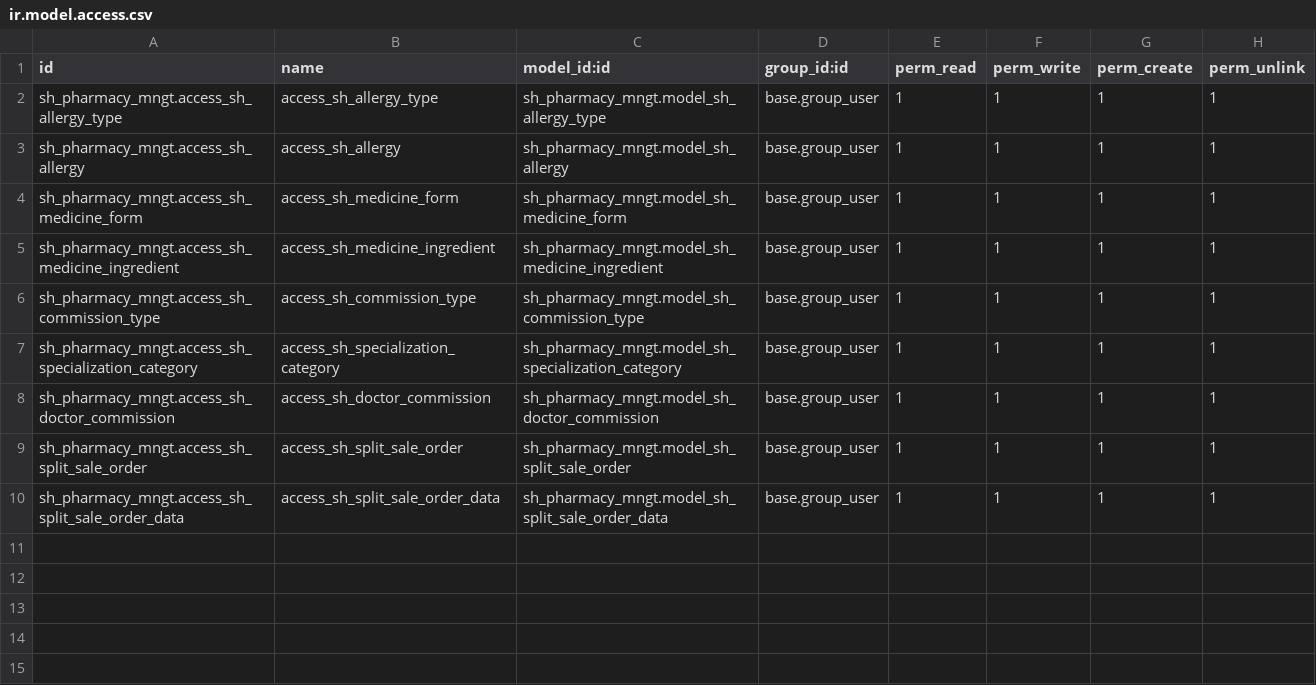
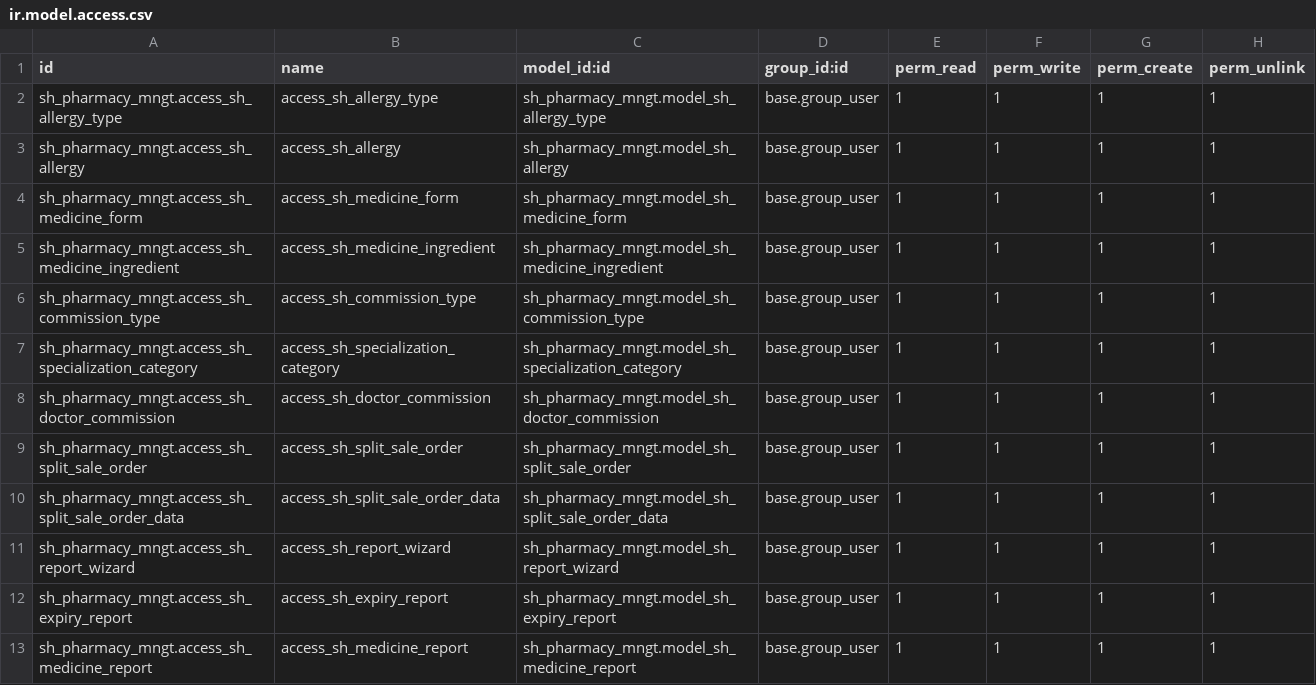
Before and after one commit to Gaurav-softhealer/Gaurav-Training, a CSV file: sh_pharmacy_mngt/Security/ir.model.access.csv, drawn as a sheet.

Commit message:
[update] sh_pharmacy_mngt

```diff
--- a/sh_pharmacy_mngt/Security/ir.model.access.csv
+++ b/sh_pharmacy_mngt/Security/ir.model.access.csv
@@ -10 +10,4 @@ sh_pharmacy_mngt.access_sh_split_sale_order,access_sh_split_sale_order,sh_pharma
 sh_pharmacy_mngt.access_sh_split_sale_order_data,access_sh_split_sale_order_data,sh_pharmacy_mngt.model_sh_split_sale_order_data,base.group_user,1,1,1,1
+sh_pharmacy_mngt.access_sh_report_wizard,access_sh_report_wizard,sh_pharmacy_mngt.model_sh_report_wizard,base.group_user,1,1,1,1
+sh_pharmacy_mngt.access_sh_expiry_report,access_sh_expiry_report,sh_pharmacy_mngt.model_sh_expiry_report,base.group_user,1,1,1,1
+sh_pharmacy_mngt.access_sh_medicine_report,access_sh_medicine_report,sh_pharmacy_mngt.model_sh_medicine_report,base.group_user,1,1,1,1
```
Also changed, not shown: 34 other files.
